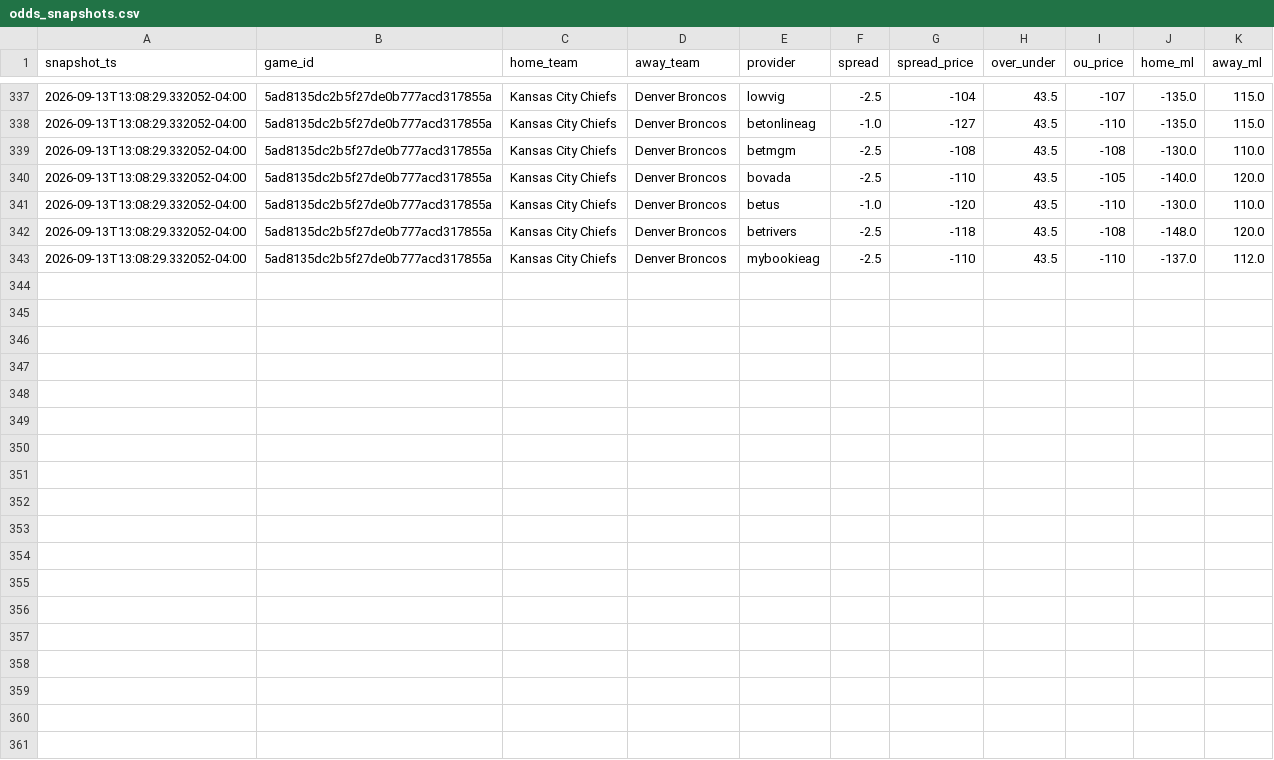
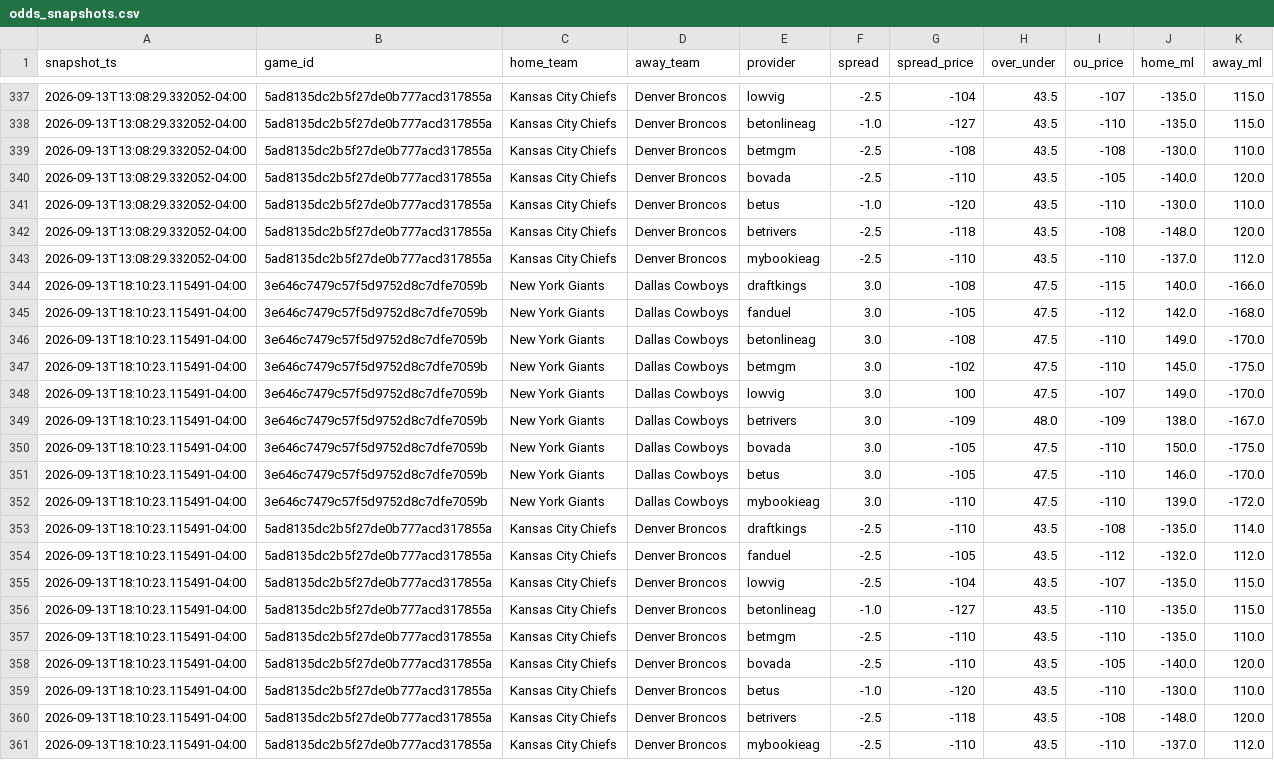
Before and after one commit to vladk-III/NFL-Football, a CSV file: data/odds_snapshots.csv, drawn as a sheet; only a part is shown, gaps mark what is left out; the diff names each change by its address in the sheet, - before the commit and + after, or states it on an @@ line.

Commit message:
data: auto snapshot —  wk [2026-09-13]

```diff
--- a/data/odds_snapshots.csv
+++ b/data/odds_snapshots.csv
+row 344: 2026-09-13T18:10:23.115491-04:00 | 3e646c7479c57f5d9752d8c7dfe7059b | New York Giants | Dallas Cowboys | draftkings | 3.0 | -108 | 47.5 | -115 | 140.0 | -166.0
+row 345: 2026-09-13T18:10:23.115491-04:00 | 3e646c7479c57f5d9752d8c7dfe7059b | New York Giants | Dallas Cowboys | fanduel | 3.0 | -105 | 47.5 | -112 | 142.0 | -168.0
+row 346: 2026-09-13T18:10:23.115491-04:00 | 3e646c7479c57f5d9752d8c7dfe7059b | New York Giants | Dallas Cowboys | betonlineag | 3.0 | -108 | 47.5 | -110 | 149.0 | -170.0
+row 347: 2026-09-13T18:10:23.115491-04:00 | 3e646c7479c57f5d9752d8c7dfe7059b | New York Giants | Dallas Cowboys | betmgm | 3.0 | -102 | 47.5 | -110 | 145.0 | -175.0
+row 348: 2026-09-13T18:10:23.115491-04:00 | 3e646c7479c57f5d9752d8c7dfe7059b | New York Giants | Dallas Cowboys | lowvig | 3.0 | 100 | 47.5 | -107 | 149.0 | -170.0
+row 349: 2026-09-13T18:10:23.115491-04:00 | 3e646c7479c57f5d9752d8c7dfe7059b | New York Giants | Dallas Cowboys | betrivers | 3.0 | -109 | 48.0 | -109 | 138.0 | -167.0
+row 350: 2026-09-13T18:10:23.115491-04:00 | 3e646c7479c57f5d9752d8c7dfe7059b | New York Giants | Dallas Cowboys | bovada | 3.0 | -105 | 47.5 | -110 | 150.0 | -175.0
+row 351: 2026-09-13T18:10:23.115491-04:00 | 3e646c7479c57f5d9752d8c7dfe7059b | New York Giants | Dallas Cowboys | betus | 3.0 | -105 | 47.5 | -110 | 146.0 | -170.0
+row 352: 2026-09-13T18:10:23.115491-04:00 | 3e646c7479c57f5d9752d8c7dfe7059b | New York Giants | Dallas Cowboys | mybookieag | 3.0 | -110 | 47.5 | -110 | 139.0 | -172.0
+row 353: 2026-09-13T18:10:23.115491-04:00 | 5ad8135dc2b5f27de0b777acd317855a | Kansas City Chiefs | Denver Broncos | draftkings | -2.5 | -110 | 43.5 | -108 | -135.0 | 114.0
+row 354: 2026-09-13T18:10:23.115491-04:00 | 5ad8135dc2b5f27de0b777acd317855a | Kansas City Chiefs | Denver Broncos | fanduel | -2.5 | -105 | 43.5 | -112 | -132.0 | 112.0
+row 355: 2026-09-13T18:10:23.115491-04:00 | 5ad8135dc2b5f27de0b777acd317855a | Kansas City Chiefs | Denver Broncos | lowvig | -2.5 | -104 | 43.5 | -107 | -135.0 | 115.0
+row 356: 2026-09-13T18:10:23.115491-04:00 | 5ad8135dc2b5f27de0b777acd317855a | Kansas City Chiefs | Denver Broncos | betonlineag | -1.0 | -127 | 43.5 | -110 | -135.0 | 115.0
+row 357: 2026-09-13T18:10:23.115491-04:00 | 5ad8135dc2b5f27de0b777acd317855a | Kansas City Chiefs | Denver Broncos | betmgm | -2.5 | -110 | 43.5 | -110 | -135.0 | 110.0
+row 358: 2026-09-13T18:10:23.115491-04:00 | 5ad8135dc2b5f27de0b777acd317855a | Kansas City Chiefs | Denver Broncos | bovada | -2.5 | -110 | 43.5 | -105 | -140.0 | 120.0
+row 359: 2026-09-13T18:10:23.115491-04:00 | 5ad8135dc2b5f27de0b777acd317855a | Kansas City Chiefs | Denver Broncos | betus | -1.0 | -120 | 43.5 | -110 | -130.0 | 110.0
+row 360: 2026-09-13T18:10:23.115491-04:00 | 5ad8135dc2b5f27de0b777acd317855a | Kansas City Chiefs | Denver Broncos | betrivers | -2.5 | -118 | 43.5 | -108 | -148.0 | 120.0
+row 361: 2026-09-13T18:10:23.115491-04:00 | 5ad8135dc2b5f27de0b777acd317855a | Kansas City Chiefs | Denver Broncos | mybookieag | -2.5 | -110 | 43.5 | -110 | -137.0 | 112.0
```
Also changed, not shown: data/games.csv, data/weather.csv.
